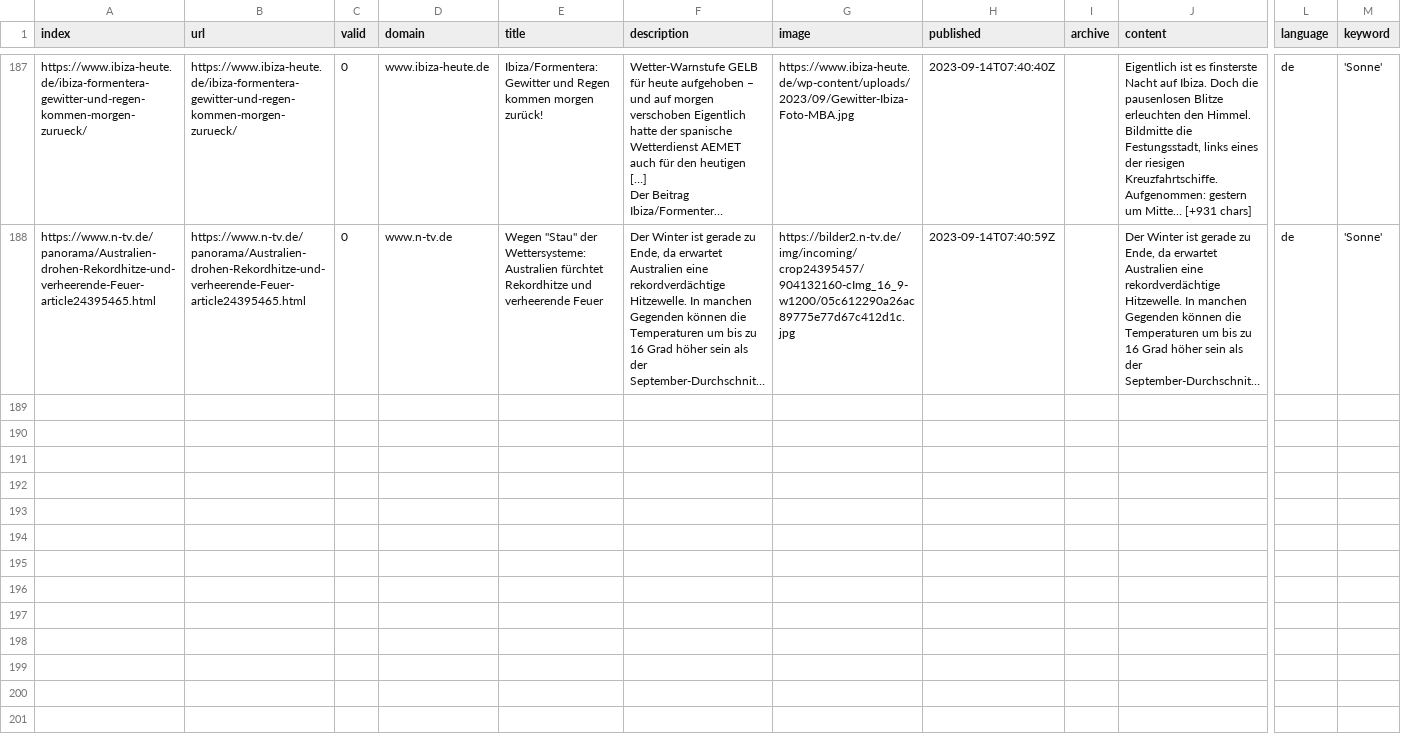
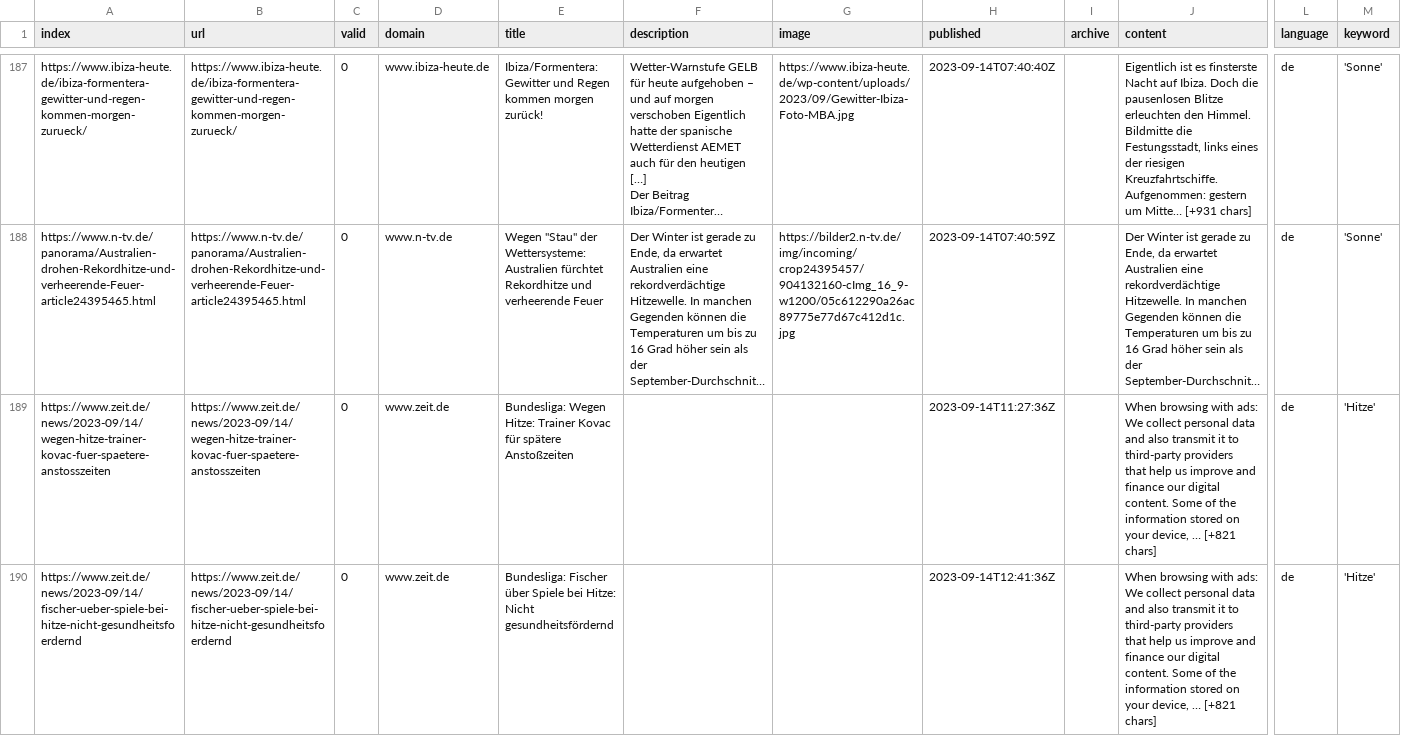
Before and after one commit to magaliekathrin/winterIsComing, a CSV file: csv/news_2023_09.csv, drawn as a sheet; only a part is shown, gaps mark what is left out; long unchanged cells end in …; rows hold the shown columns only; ↵ is a line break in a cell; the diff names each change by its address in the sheet, - before the commit and + after, or states it on an @@ line.

```diff
--- a/csv/news_2023_09.csv
+++ b/csv/news_2023_09.csv
+row 189: https://www.zeit.de/news/2023-09/14/wegen-hitze-trainer-kovac-fuer-spaetere-anstosszeiten | https://www.zeit.de/news/2023-09/14/wegen-hitze-trainer-kovac-fuer-spaetere-anstosszeiten | 0 | www.zeit.de | Bundesliga: Wegen Hitze: Trainer Kovac für spätere Anstoßzeiten |  |  | 2023-09-14T11:27:36Z |  | When browsing with ads: ↵ We collect personal data and also transmit it to third-party providers ↵ that help us improve and finance our digital content. Some of the information stored on your device, … [+821 chars] | de | 'Hitze'
+row 190: https://www.zeit.de/news/2023-09/14/fischer-ueber-spiele-bei-hitze-nicht-gesundheitsfoerdernd | https://www.zeit.de/news/2023-09/14/fischer-ueber-spiele-bei-hitze-nicht-gesundheitsfoerdernd | 0 | www.zeit.de | Bundesliga: Fischer über Spiele bei Hitze: Nicht gesundheitsfördernd |  |  | 2023-09-14T12:41:36Z |  | When browsing with ads: ↵ We collect personal data and also transmit it to third-party providers ↵ that help us improve and finance our digital content. Some of the information stored on your device, … [+821 chars] | de | 'Hitze'
```
Also changed, not shown: keywords.csv.
